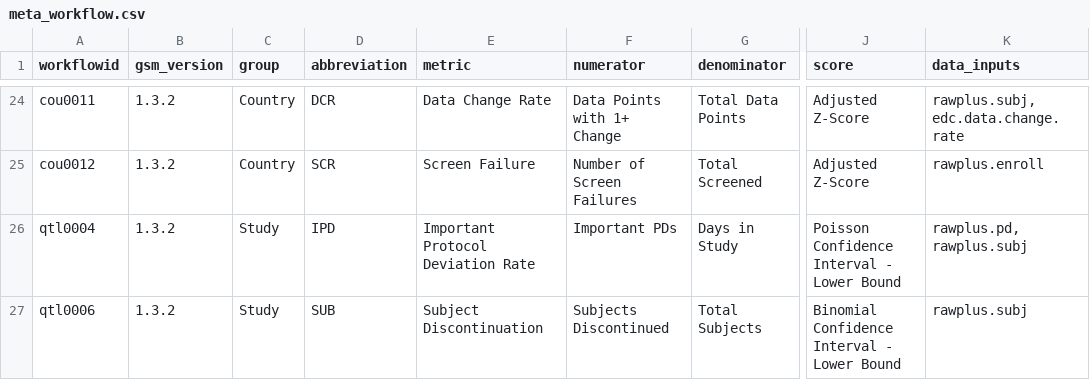
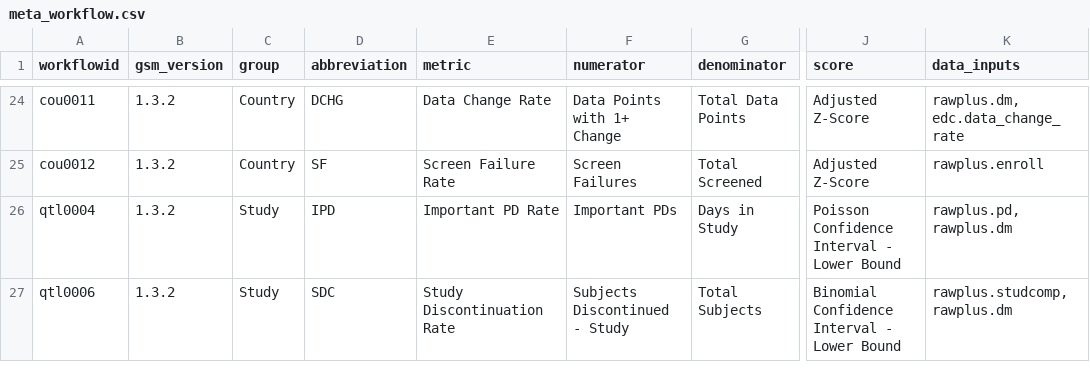
Before and after one commit to Gilead-BioStats/gsm, a CSV file: data-raw/meta_workflow.csv, drawn as a sheet; only a part is shown, gaps mark what is left out; the diff covers the shown part only; the diff names each change by its address in the sheet, - before the commit and + after, or states it on an @@ line.

```diff
--- a/data-raw/meta_workflow.csv
+++ b/data-raw/meta_workflow.csv
-D24 (abbreviation): DCR
+D24 (abbreviation): DCHG
-K24 (data_inputs): rawplus.subj, edc.data.change.rate
+K24 (data_inputs): rawplus.dm, edc.data_change_rate
-D25 (abbreviation): SCR
+D25 (abbreviation): SF
-E25 (metric): Screen Failure
+E25 (metric): Screen Failure Rate
-F25 (numerator): Number of Screen Failures
+F25 (numerator): Screen Failures
-E26 (metric): Important Protocol Deviation Rate
+E26 (metric): Important PD Rate
-K26 (data_inputs): rawplus.pd, rawplus.subj
+K26 (data_inputs): rawplus.pd, rawplus.dm
-D27 (abbreviation): SUB
+D27 (abbreviation): SDC
-E27 (metric): Subject Discontinuation
+E27 (metric): Study Discontinuation Rate
-F27 (numerator): Subjects Discontinued
+F27 (numerator): Subjects Discontinued - Study
-K27 (data_inputs): rawplus.subj
+K27 (data_inputs): rawplus.studcomp, rawplus.dm
```
Also changed, not shown: 65 edited cells elsewhere in this file, 18 other files.
